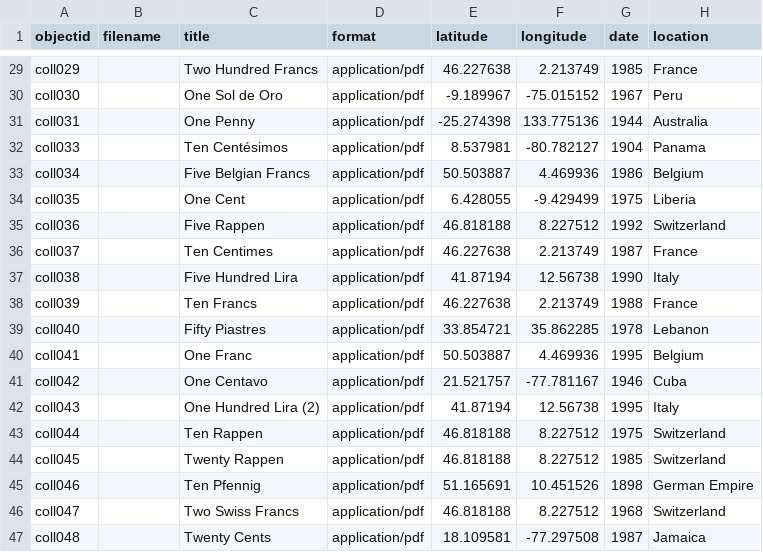
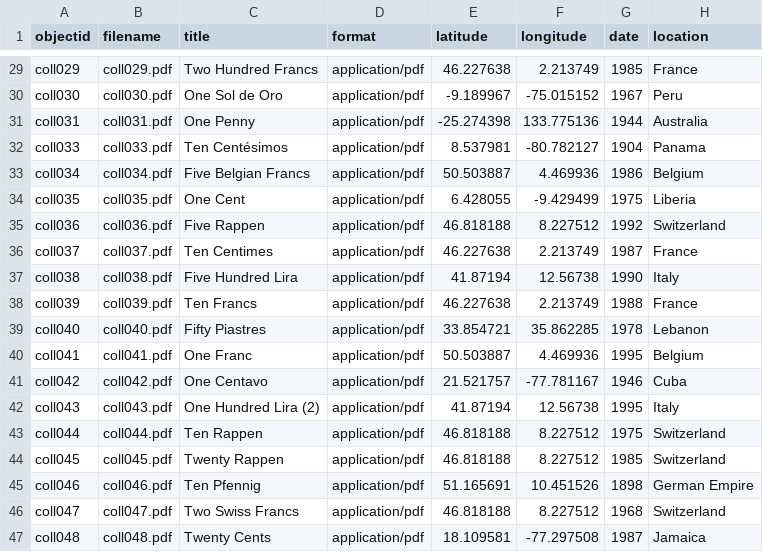
Before and after one commit to mvladoiu/threegenerationsofcoincollecting, a CSV file: _data/coinmetadata.csv, drawn as a sheet; only a part is shown, gaps mark what is left out; the diff covers the shown part only; the diff names each change by its address in the sheet, - before the commit and + after, or states it on an @@ line.

```diff
--- a/_data/coinmetadata.csv
+++ b/_data/coinmetadata.csv
-B29 (filename): (empty)
+B29 (filename): coll029.pdf
-B30 (filename): (empty)
+B30 (filename): coll030.pdf
-B31 (filename): (empty)
+B31 (filename): coll031.pdf
-B32 (filename): (empty)
+B32 (filename): coll033.pdf
-B33 (filename): (empty)
+B33 (filename): coll034.pdf
-B34 (filename): (empty)
+B34 (filename): coll035.pdf
-B35 (filename): (empty)
+B35 (filename): coll036.pdf
-B36 (filename): (empty)
+B36 (filename): coll037.pdf
-B37 (filename): (empty)
+B37 (filename): coll038.pdf
-B38 (filename): (empty)
+B38 (filename): coll039.pdf
-B39 (filename): (empty)
+B39 (filename): coll040.pdf
-B40 (filename): (empty)
+B40 (filename): coll041.pdf
-B41 (filename): (empty)
+B41 (filename): coll042.pdf
-B42 (filename): (empty)
+B42 (filename): coll043.pdf
-B43 (filename): (empty)
+B43 (filename): coll044.pdf
-B44 (filename): (empty)
+B44 (filename): coll045.pdf
-B45 (filename): (empty)
+B45 (filename): coll046.pdf
-B46 (filename): (empty)
+B46 (filename): coll047.pdf
-B47 (filename): (empty)
+B47 (filename): coll048.pdf
```
Also changed, not shown: 27 edited cells elsewhere in this file.
